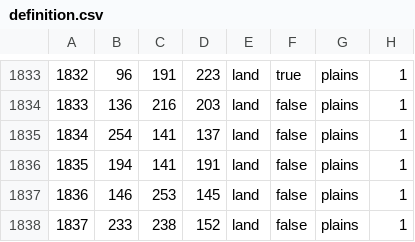
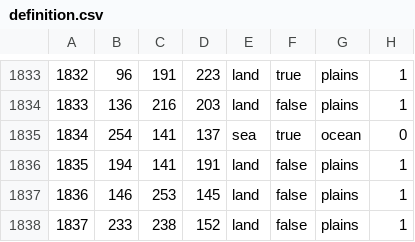
Before and after one commit to prolox-ita/beta_vikings, a CSV file: map/definition.csv, drawn as a sheet; only a part is shown, gaps mark what is left out.

```diff
--- a/map/definition.csv
+++ b/map/definition.csv
@@ -1834,3 +1834,3 @@
 1833;136;216;203;land;false;plains;1
-1834;254;141;137;land;false;plains;1
+1834;254;141;137;sea;true;ocean;0
 1835;194;141;191;land;false;plains;1
```
Also changed, not shown: 4 other files.
